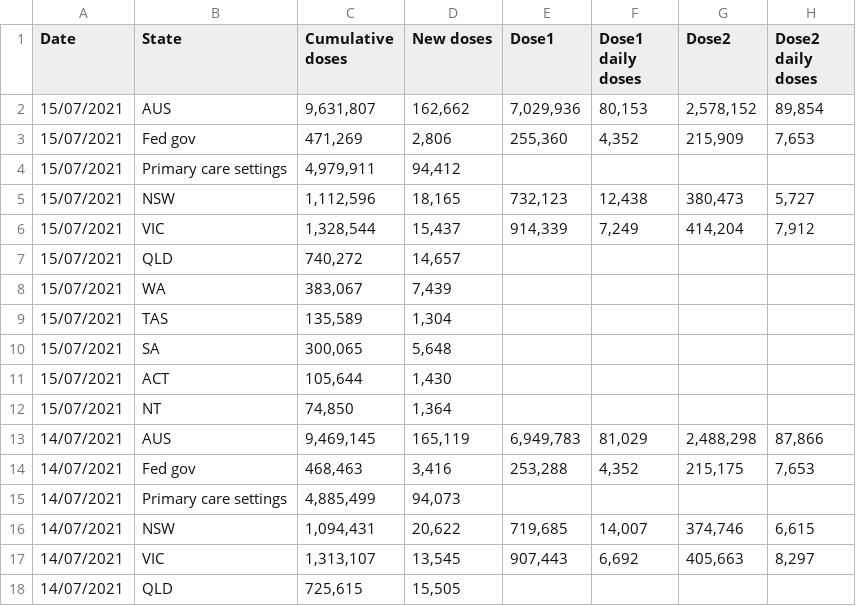
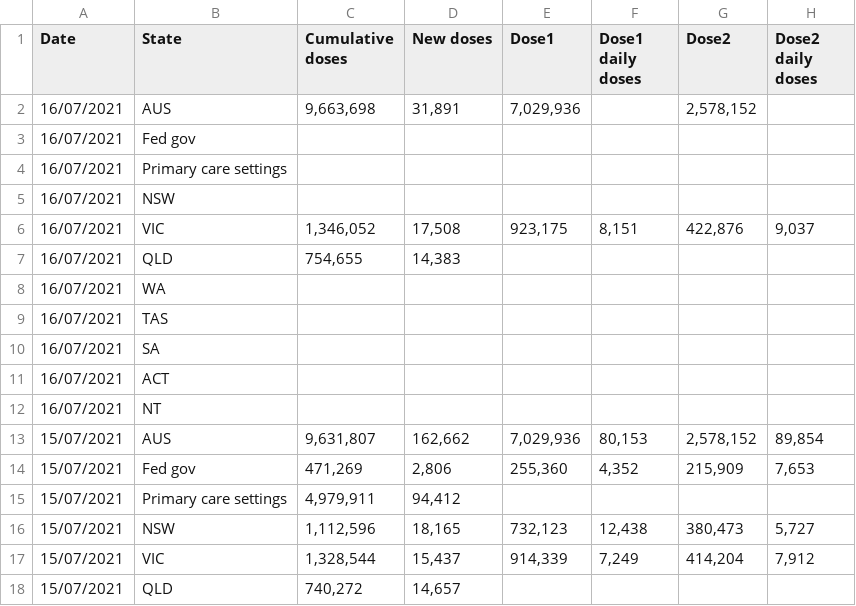
Before and after one commit to Georift/australian-vaccine-rollout, a CSV file: vaccinations.csv, drawn as a sheet; only a part is shown; the shorter side is filled out with more unchanged rows.

```diff
--- a/vaccinations.csv
+++ b/vaccinations.csv
@@ -1,2 +1,13 @@
 "Date","State","Cumulative doses","New doses","Dose1","Dose1 daily doses","Dose2","Dose2 daily doses"
+"16/07/2021","AUS","9,663,698","31,891","7,029,936","","2,578,152"
+"16/07/2021","Fed gov"
+"16/07/2021","Primary care settings"
+"16/07/2021","NSW"
+"16/07/2021","VIC","1,346,052","17,508","923,175","8,151","422,876","9,037"
+"16/07/2021","QLD","754,655","14,383"
+"16/07/2021","WA"
+"16/07/2021","TAS"
+"16/07/2021","SA"
+"16/07/2021","ACT"
+"16/07/2021","NT"
 "15/07/2021","AUS","9,631,807","162,662","7,029,936","80,153","2,578,152","89,854"
```
Also changed, not shown: 1 other file.
